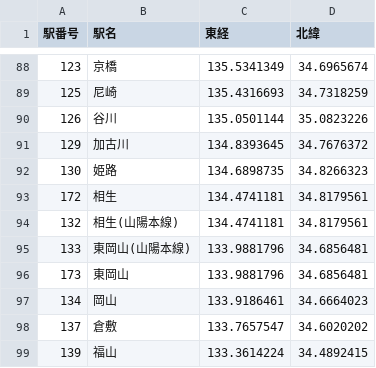
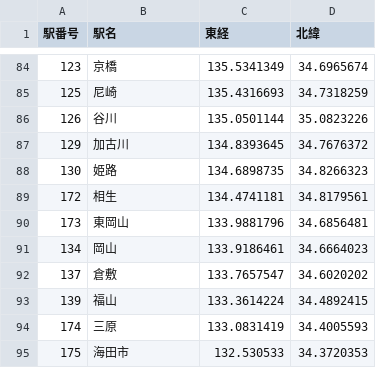
Before and after one commit to ochazuke1147/jr_path, a CSV file: map/path_list.csv, drawn as a sheet; only a part is shown, gaps mark what is left out; the shorter side is filled out with more unchanged rows; removed rows and columns are numbered as before the commit, all else as after; the diff covers the shown part only; the diff names each change by its address in the sheet, - before the commit and + after, or states it on an @@ line.

```diff
--- a/map/path_list.csv
+++ b/map/path_list.csv
-row 94: 132 | 相生(山陽本線) | 134.4741181 | 34.8179561
-row 95: 133 | 東岡山(山陽本線) | 133.9881796 | 34.6856481
```
Also changed, not shown: 1 added row, 12 removed rows and 1 edited cell elsewhere in this file, route_data/st2.csv, 4 other files.
